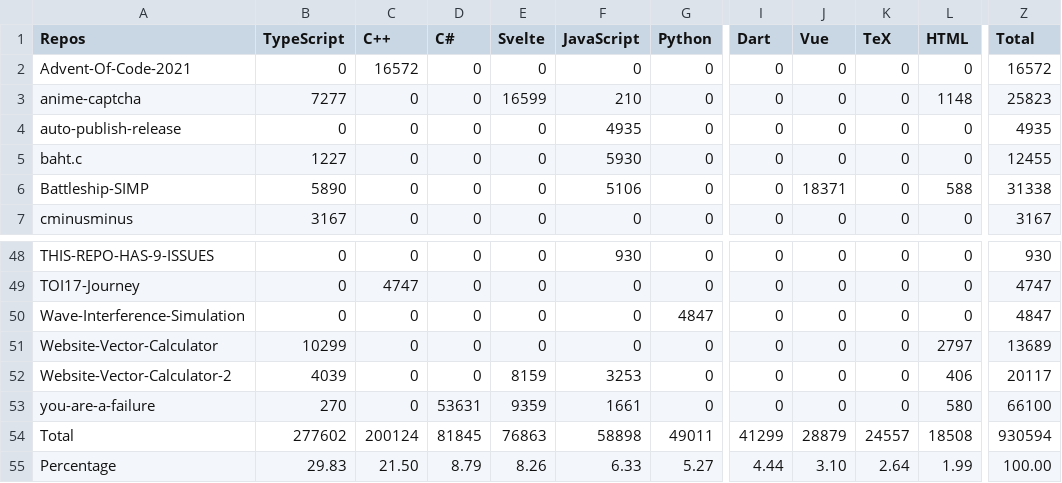
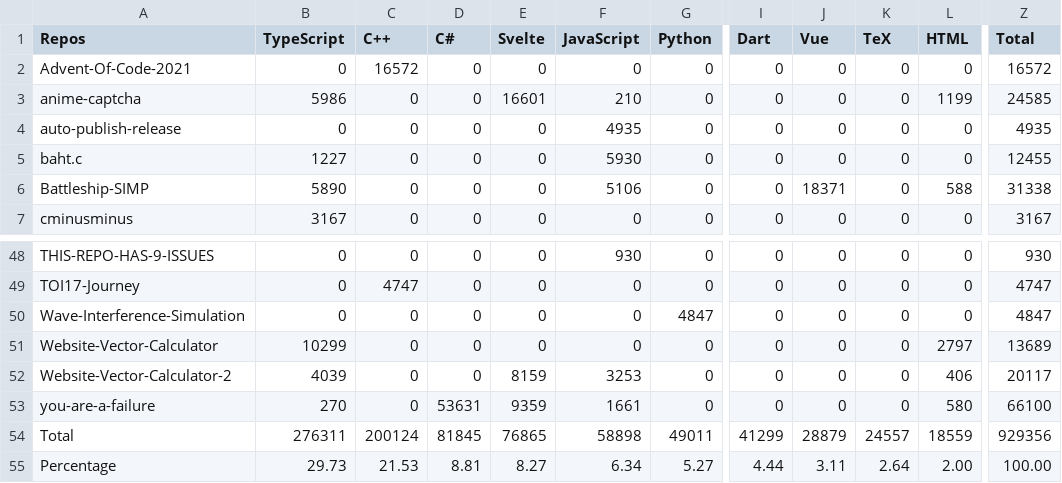
Before and after one commit to Leomotors/Auto-Language-Stats, a CSV file: example/lang.csv, drawn as a sheet; only a part is shown, gaps mark what is left out; the diff names each change by its address in the sheet, - before the commit and + after, or states it on an @@ line.

```diff
--- a/example/lang.csv
+++ b/example/lang.csv
-B3 (TypeScript): 7277
+B3 (TypeScript): 5986
-E3 (Svelte): 16599
+E3 (Svelte): 16601
-L3 (HTML): 1148
+L3 (HTML): 1199
-Z3 (Total): 25823
+Z3 (Total): 24585
-B54 (TypeScript): 277602
+B54 (TypeScript): 276311
-E54 (Svelte): 76863
+E54 (Svelte): 76865
-L54 (HTML): 18508
+L54 (HTML): 18559
-Z54 (Total): 930594
+Z54 (Total): 929356
-B55 (TypeScript): 29.83
+B55 (TypeScript): 29.73
-C55 (C++): 21.50
+C55 (C++): 21.53
-D55 (C#): 8.79
+D55 (C#): 8.81
-E55 (Svelte): 8.26
+E55 (Svelte): 8.27
-F55 (JavaScript): 6.33
+F55 (JavaScript): 6.34
-J55 (Vue): 3.10
+J55 (Vue): 3.11
-L55 (HTML): 1.99
+L55 (HTML): 2.00
```
Also changed, not shown: 1 other file.
